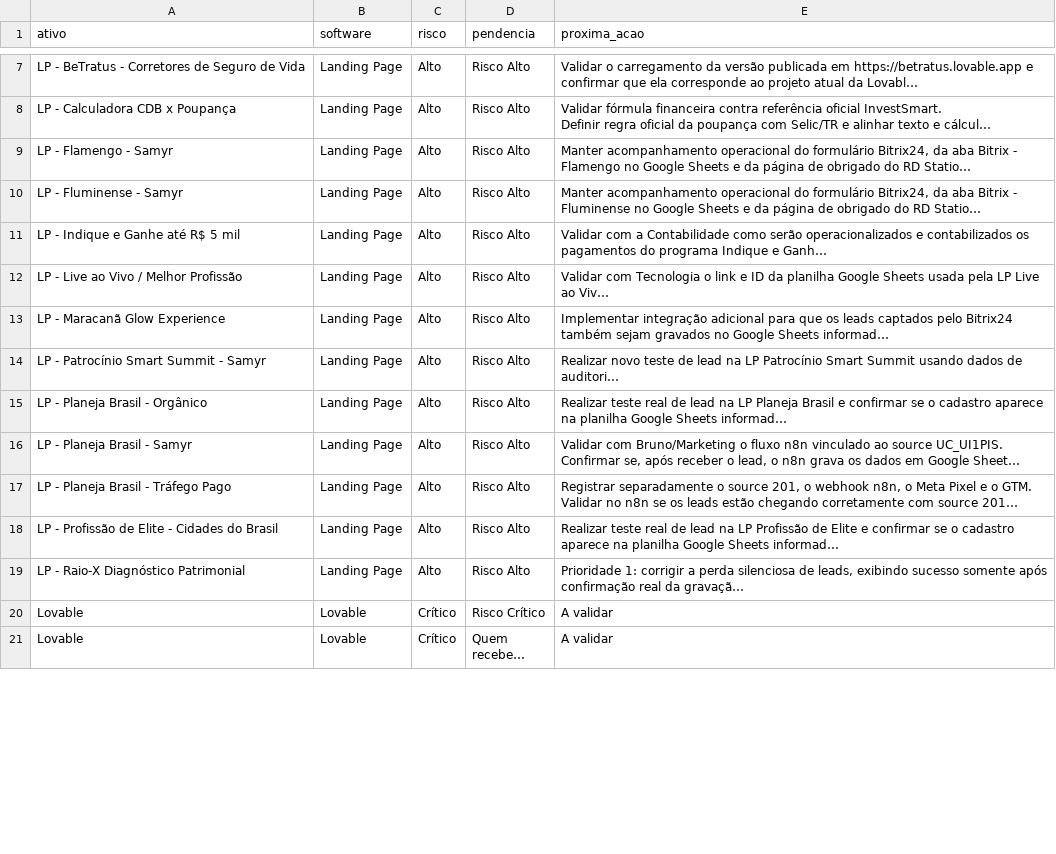
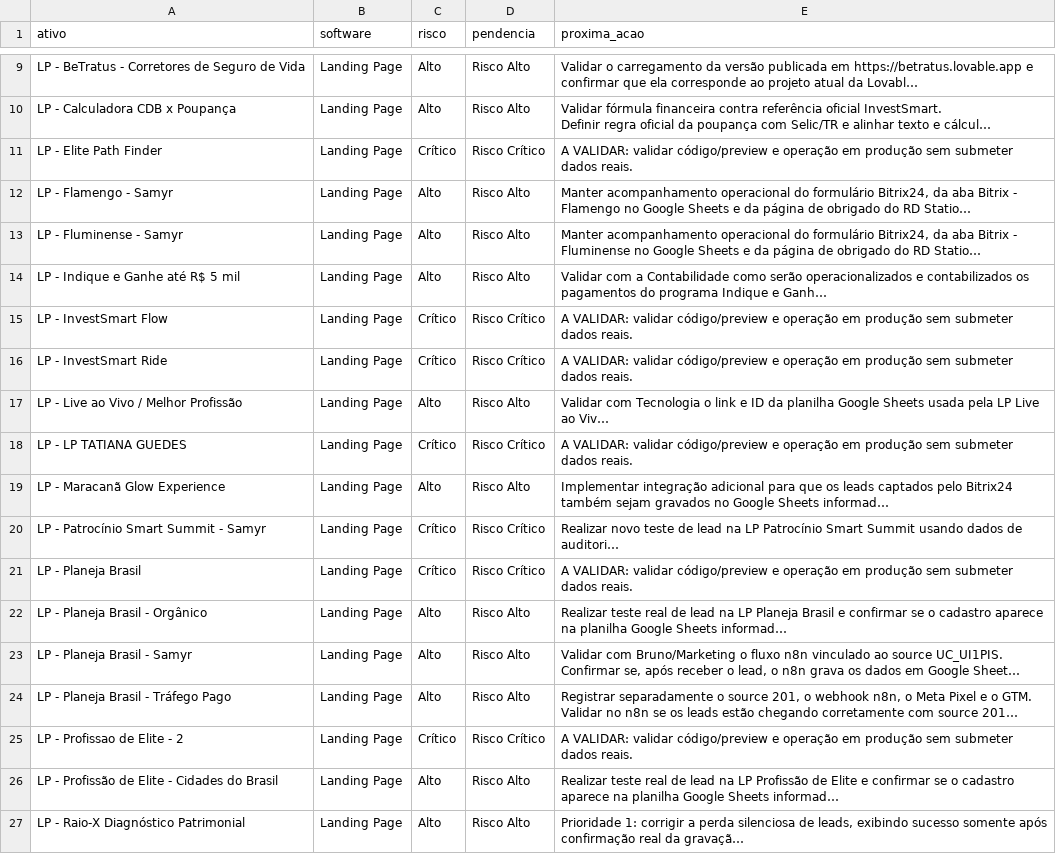
Before and after one commit to gestaobankrio-code/growth-ops-investsmart, a CSV file: exports/growth-ops-pendencias.csv, drawn as a sheet; only a part is shown, gaps mark what is left out; the shorter side is filled out with more unchanged rows; long unchanged cells end in …; addresses are those after the commit; the diff covers the shown part only; the diff names each change by its address in the sheet, - before the commit and + after, or states it on an @@ line.

Commit message:
Processa solicitação Growth Ops

```diff
--- a/exports/growth-ops-pendencias.csv
+++ b/exports/growth-ops-pendencias.csv
+row 11: LP - Elite Path Finder | Landing Page | Crítico | Risco Crítico | A VALIDAR: validar código/preview e operação em produção sem submeter dados reais.
+row 15: LP - InvestSmart Flow | Landing Page | Crítico | Risco Crítico | A VALIDAR: validar código/preview e operação em produção sem submeter dados reais.
+row 16: LP - InvestSmart Ride | Landing Page | Crítico | Risco Crítico | A VALIDAR: validar código/preview e operação em produção sem submeter dados reais.
+row 18: LP - LP TATIANA GUEDES | Landing Page | Crítico | Risco Crítico | A VALIDAR: validar código/preview e operação em produção sem submeter dados reais.
-C20 (risco): Alto
+C20 (risco): Crítico
-D20 (pendencia): Risco Alto
+D20 (pendencia): Risco Crítico
+row 21: LP - Planeja Brasil | Landing Page | Crítico | Risco Crítico | A VALIDAR: validar código/preview e operação em produção sem submeter dados reais.
+row 25: LP - Profissao de Elite - 2 | Landing Page | Crítico | Risco Crítico | A VALIDAR: validar código/preview e operação em produção sem submeter dados reais.
```
Also changed, not shown: 13 added rows and 10 removed rows elsewhere in this file, 10 other files.
